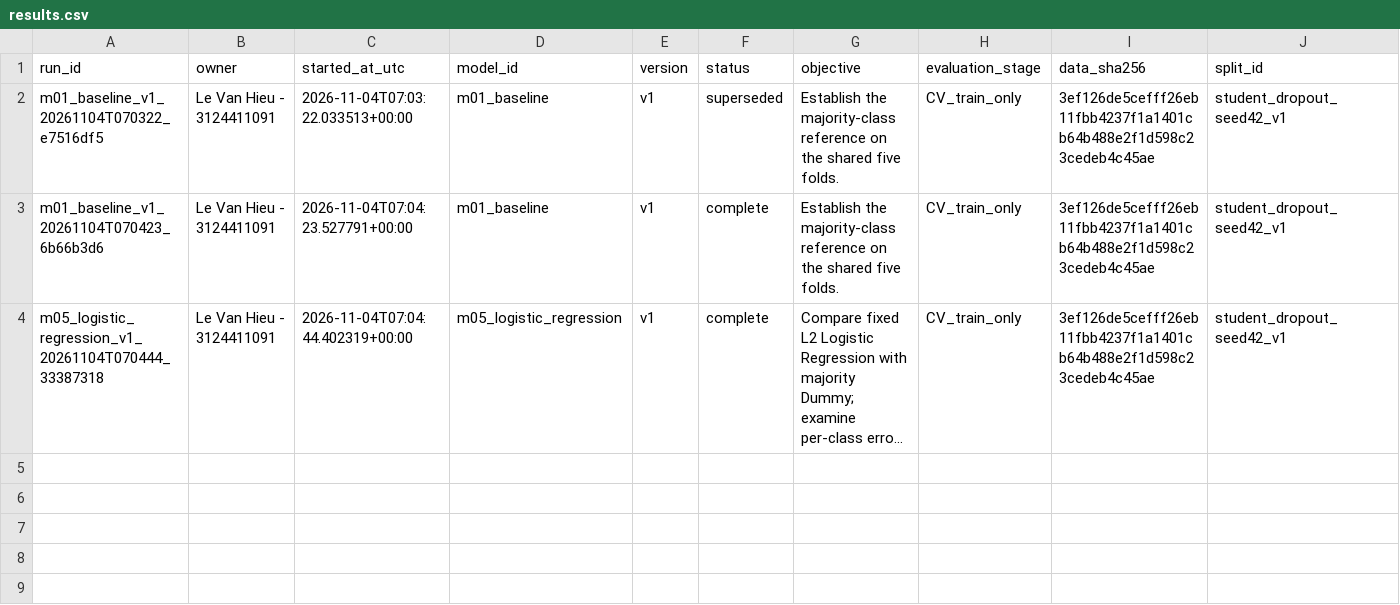
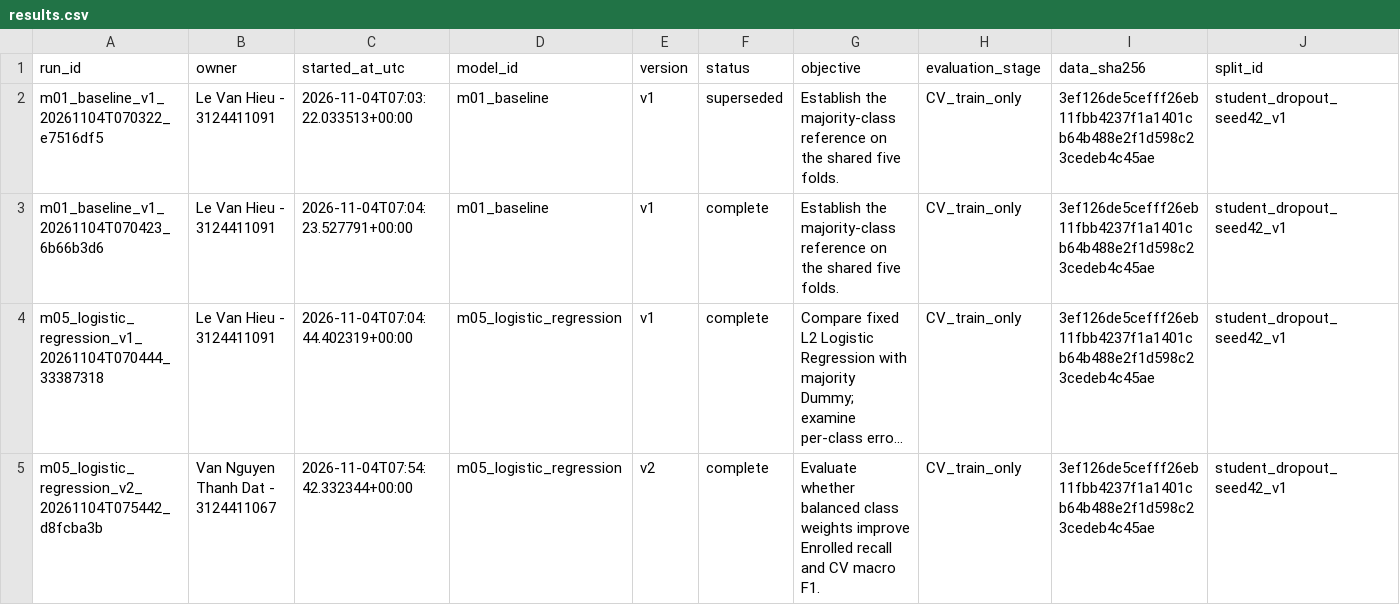
Before and after one commit to Kazuken123/DCT124C1-MH-Nhom, a CSV file: final/experiments/results.csv, drawn as a sheet; only a part is shown; long unchanged cells end in …; rows hold the shown columns only; the diff names each change by its address in the sheet, - before the commit and + after, or states it on an @@ line.

Commit message:
Add balanced Logistic Regression v2 experiment

```diff
--- a/final/experiments/results.csv
+++ b/final/experiments/results.csv
+row 5: m05_logistic_regression_v2_20261104T075442_d8fcba3b | Van Nguyen Thanh Dat - 3124411067 | 2026-11-04T07:54:42.332344+00:00 | m05_logistic_regression | v2 | complete | Evaluate whether balanced class weights improve Enrolled recall and CV macro F1. | CV_train_only | 3ef126de5cefff26eb11fbb4237f1a1401cb64b488e2f1d598c23cedeb4c45ae | student_dropout_seed42_v1
```
Also changed, not shown: 18 other files.
